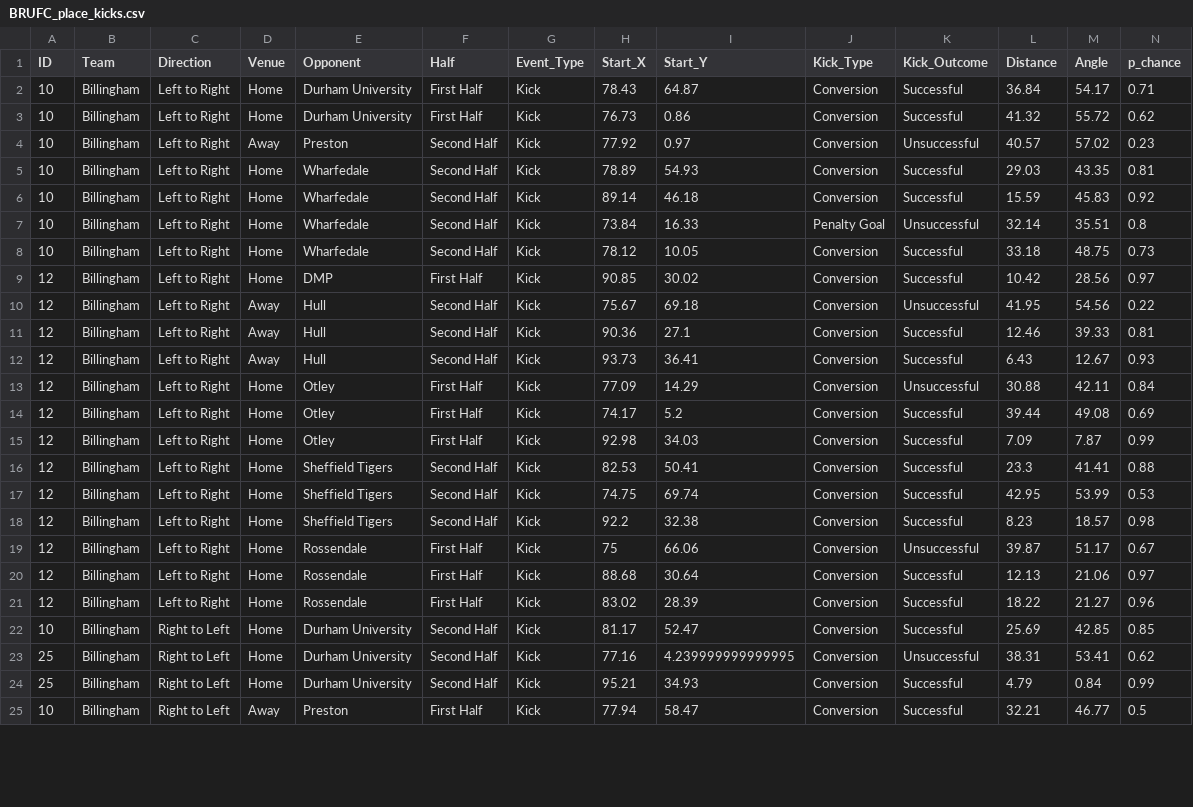
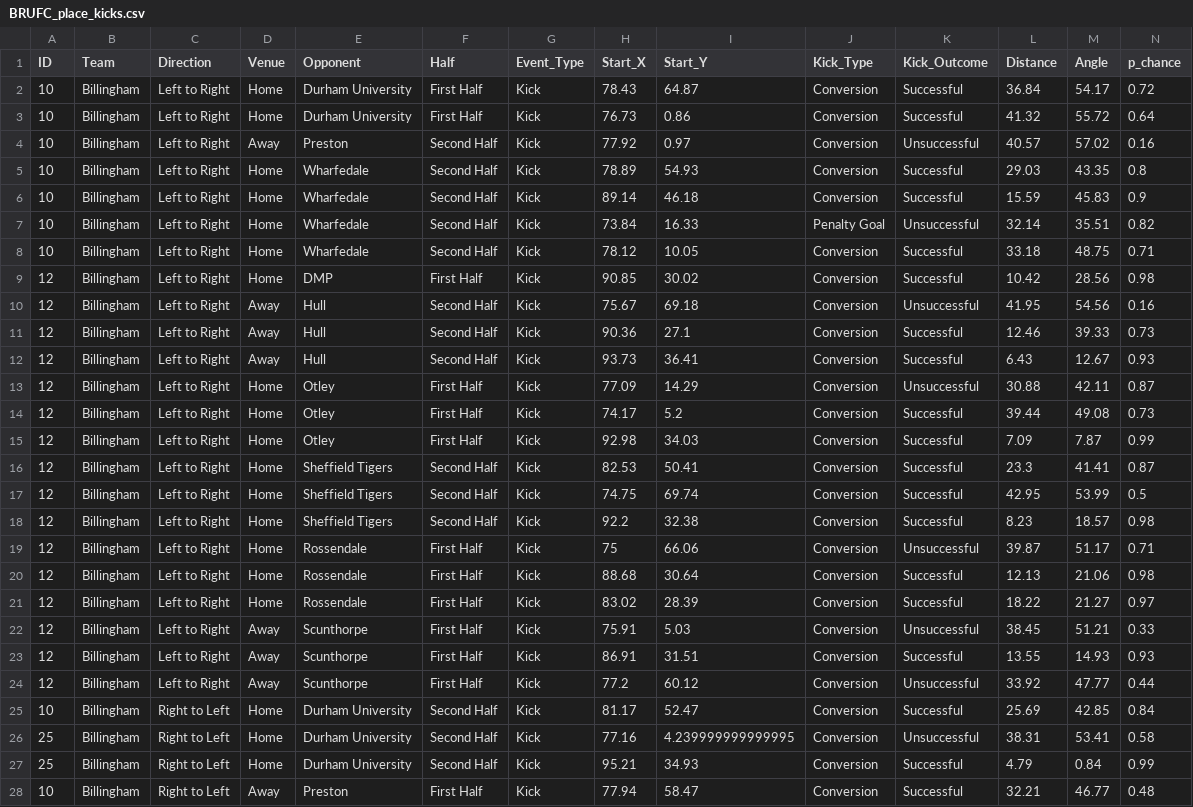
Before and after one commit to ConnorFewster/EI, a CSV file: BRUFC_place_kicks.csv, drawn as a sheet; only a part is shown; the diff covers the shown part only.

```diff
--- a/BRUFC_place_kicks.csv
+++ b/BRUFC_place_kicks.csv
@@ -1,25 +1,28 @@
 ID,Team,Direction,Venue,Opponent,Half,Event_Type,Start_X,Start_Y,Kick_Type,Kick_Outcome,Distance,Angle,p_chance
-10,Billingham,Left to Right,Home,Durham University,First Half,Kick,78.43,64.87,Conversion,Successful,36.84,54.17,0.71
-10,Billingham,Left to Right,Home,Durham University,First Half,Kick,76.73,0.86,Conversion,Successful,41.32,55.72,0.62
-10,Billingham,Left to Right,Away,Preston,Second Half,Kick,77.92,0.97,Conversion,Unsuccessful,40.57,57.02,0.23
-10,Billingham,Left to Right,Home,Wharfedale,Second Half,Kick,78.89,54.93,Conversion,Successful,29.03,43.35,0.81
-10,Billingham,Left to Right,Home,Wharfedale,Second Half,Kick,89.14,46.18,Conversion,Successful,15.59,45.83,0.92
-10,Billingham,Left to Right,Home,Wharfedale,Second Half,Kick,73.84,16.33,Penalty Goal,Unsuccessful,32.14,35.51,0.8
-10,Billingham,Left to Right,Home,Wharfedale,Second Half,Kick,78.12,10.05,Conversion,Successful,33.18,48.75,0.73
-12,Billingham,Left to Right,Home,DMP,First Half,Kick,90.85,30.02,Conversion,Successful,10.42,28.56,0.97
-12,Billingham,Left to Right,Away,Hull,Second Half,Kick,75.67,69.18,Conversion,Unsuccessful,41.95,54.56,0.22
-12,Billingham,Left to Right,Away,Hull,Second Half,Kick,90.36,27.1,Conversion,Successful,12.46,39.33,0.81
+10,Billingham,Left to Right,Home,Durham University,First Half,Kick,78.43,64.87,Conversion,Successful,36.84,54.17,0.72
+10,Billingham,Left to Right,Home,Durham University,First Half,Kick,76.73,0.86,Conversion,Successful,41.32,55.72,0.64
+10,Billingham,Left to Right,Away,Preston,Second Half,Kick,77.92,0.97,Conversion,Unsuccessful,40.57,57.02,0.16
+10,Billingham,Left to Right,Home,Wharfedale,Second Half,Kick,78.89,54.93,Conversion,Successful,29.03,43.35,0.8
+10,Billingham,Left to Right,Home,Wharfedale,Second Half,Kick,89.14,46.18,Conversion,Successful,15.59,45.83,0.9
+10,Billingham,Left to Right,Home,Wharfedale,Second Half,Kick,73.84,16.33,Penalty Goal,Unsuccessful,32.14,35.51,0.82
+10,Billingham,Left to Right,Home,Wharfedale,Second Half,Kick,78.12,10.05,Conversion,Successful,33.18,48.75,0.71
+12,Billingham,Left to Right,Home,DMP,First Half,Kick,90.85,30.02,Conversion,Successful,10.42,28.56,0.98
+12,Billingham,Left to Right,Away,Hull,Second Half,Kick,75.67,69.18,Conversion,Unsuccessful,41.95,54.56,0.16
+12,Billingham,Left to Right,Away,Hull,Second Half,Kick,90.36,27.1,Conversion,Successful,12.46,39.33,0.73
 12,Billingham,Left to Right,Away,Hull,Second Half,Kick,93.73,36.41,Conversion,Successful,6.43,12.67,0.93
-12,Billingham,Left to Right,Home,Otley,First Half,Kick,77.09,14.29,Conversion,Unsuccessful,30.88,42.11,0.84
-12,Billingham,Left to Right,Home,Otley,First Half,Kick,74.17,5.2,Conversion,Successful,39.44,49.08,0.69
+12,Billingham,Left to Right,Home,Otley,First Half,Kick,77.09,14.29,Conversion,Unsuccessful,30.88,42.11,0.87
+12,Billingham,Left to Right,Home,Otley,First Half,Kick,74.17,5.2,Conversion,Successful,39.44,49.08,0.73
 12,Billingham,Left to Right,Home,Otley,First Half,Kick,92.98,34.03,Conversion,Successful,7.09,7.87,0.99
-12,Billingham,Left to Right,Home,Sheffield Tigers,Second Half,Kick,82.53,50.41,Conversion,Successful,23.3,41.41,0.88
-12,Billingham,Left to Right,Home,Sheffield Tigers,Second Half,Kick,74.75,69.74,Conversion,Successful,42.95,53.99,0.53
+12,Billingham,Left to Right,Home,Sheffield Tigers,Second Half,Kick,82.53,50.41,Conversion,Successful,23.3,41.41,0.87
+12,Billingham,Left to Right,Home,Sheffield Tigers,Second Half,Kick,74.75,69.74,Conversion,Successful,42.95,53.99,0.5
 12,Billingham,Left to Right,Home,Sheffield Tigers,Second Half,Kick,92.2,32.38,Conversion,Successful,8.23,18.57,0.98
-12,Billingham,Left to Right,Home,Rossendale,First Half,Kick,75,66.06,Conversion,Unsuccessful,39.87,51.17,0.67
-12,Billingham,Left to Right,Home,Rossendale,First Half,Kick,88.68,30.64,Conversion,Successful,12.13,21.06,0.97
-12,Billingham,Left to Right,Home,Rossendale,First Half,Kick,83.02,28.39,Conversion,Successful,18.22,21.27,0.96
-10,Billingham,Right to Left,Home,Durham University,Second Half,Kick,81.17,52.47,Conversion,Successful,25.69,42.85,0.85
-25,Billingham,Right to Left,Home,Durham University,Second Half,Kick,77.16,4.239999999999995,Conversion,Unsuccessful,38.31,53.41,0.62
+12,Billingham,Left to Right,Home,Rossendale,First Half,Kick,75,66.06,Conversion,Unsuccessful,39.87,51.17,0.71
+12,Billingham,Left to Right,Home,Rossendale,First Half,Kick,88.68,30.64,Conversion,Successful,12.13,21.06,0.98
+12,Billingham,Left to Right,Home,Rossendale,First Half,Kick,83.02,28.39,Conversion,Successful,18.22,21.27,0.97
+12,Billingham,Left to Right,Away,Scunthorpe,First Half,Kick,75.91,5.03,Conversion,Unsuccessful,38.45,51.21,0.33
+12,Billingham,Left to Right,Away,Scunthorpe,First Half,Kick,86.91,31.51,Conversion,Successful,13.55,14.93,0.93
+12,Billingham,Left to Right,Away,Scunthorpe,First Half,Kick,77.2,60.12,Conversion,Unsuccessful,33.92,47.77,0.44
+10,Billingham,Right to Left,Home,Durham University,Second Half,Kick,81.17,52.47,Conversion,Successful,25.69,42.85,0.84
+25,Billingham,Right to Left,Home,Durham University,Second Half,Kick,77.16,4.239999999999995,Conversion,Unsuccessful,38.31,53.41,0.58
 25,Billingham,Right to Left,Home,Durham University,Second Half,Kick,95.21,34.93,Conversion,Successful,4.79,0.84,0.99
-10,Billingham,Right to Left,Away,Preston,First Half,Kick,77.94,58.47,Conversion,Successful,32.21,46.77,0.5
+10,Billingham,Right to Left,Away,Preston,First Half,Kick,77.94,58.47,Conversion,Successful,32.21,46.77,0.48
```
Also changed, not shown: 2 added rows and 17 edited cells elsewhere in this file, BRUFC_LO_Predictions.csv, BRUFC_carry_types.csv, 7 other files.
